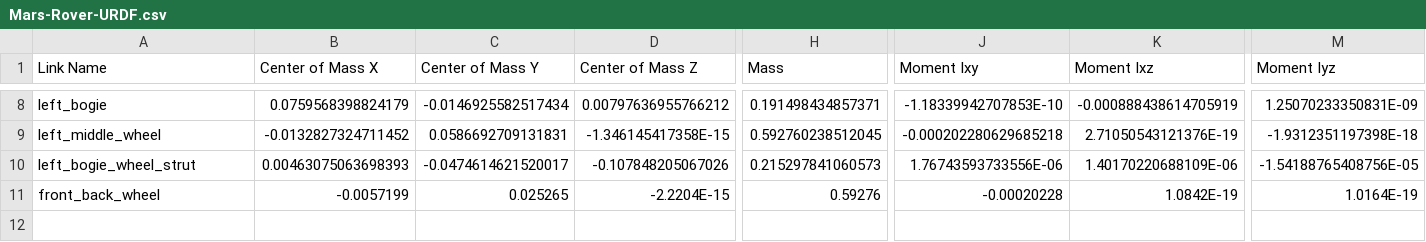
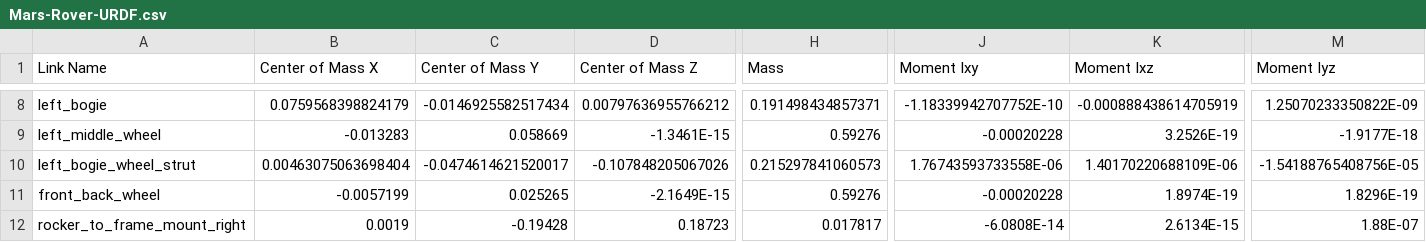
Before and after one commit to chxtio/Mars-Rover-URDF, a CSV file: urdf/Mars-Rover-URDF.csv, drawn as a sheet; only a part is shown, gaps mark what is left out; rows hold the shown columns only; the diff covers the shown part only; the diff names each change by its address in the sheet, - before the commit and + after, or states it on an @@ line.

Commit message:
Add rocker to frame mount right

```diff
--- a/urdf/Mars-Rover-URDF.csv
+++ b/urdf/Mars-Rover-URDF.csv
-J8 (Moment Ixy): -1.18339942707853E-10
+J8 (Moment Ixy): -1.18339942707752E-10
-M8 (Moment Iyz): 1.25070233350831E-09
+M8 (Moment Iyz): 1.25070233350822E-09
-B9 (Center of Mass X): -0.0132827324711452
+B9 (Center of Mass X): -0.013283
-C9 (Center of Mass Y): 0.0586692709131831
+C9 (Center of Mass Y): 0.058669
-D9 (Center of Mass Z): -1.346145417358E-15
+D9 (Center of Mass Z): -1.3461E-15
-H9 (Mass): 0.592760238512045
+H9 (Mass): 0.59276
-J9 (Moment Ixy): -0.000202280629685218
+J9 (Moment Ixy): -0.00020228
-K9 (Moment Ixz): 2.71050543121376E-19
+K9 (Moment Ixz): 3.2526E-19
-M9 (Moment Iyz): -1.9312351197398E-18
+M9 (Moment Iyz): -1.9177E-18
-B10 (Center of Mass X): 0.00463075063698393
+B10 (Center of Mass X): 0.00463075063698404
-J10 (Moment Ixy): 1.76743593733556E-06
+J10 (Moment Ixy): 1.76743593733558E-06
-D11 (Center of Mass Z): -2.2204E-15
+D11 (Center of Mass Z): -2.1649E-15
-K11 (Moment Ixz): 1.0842E-19
+K11 (Moment Ixz): 1.8974E-19
-M11 (Moment Iyz): 1.0164E-19
+M11 (Moment Iyz): 1.8296E-19
+row 12: rocker_to_frame_mount_right | 0.0019 | -0.19428 | 0.18723 | 0.017817 | -6.0808E-14 | 2.6134E-15 | 1.88E-07
```
Also changed, not shown: 38 edited cells elsewhere in this file, 2 other files.
